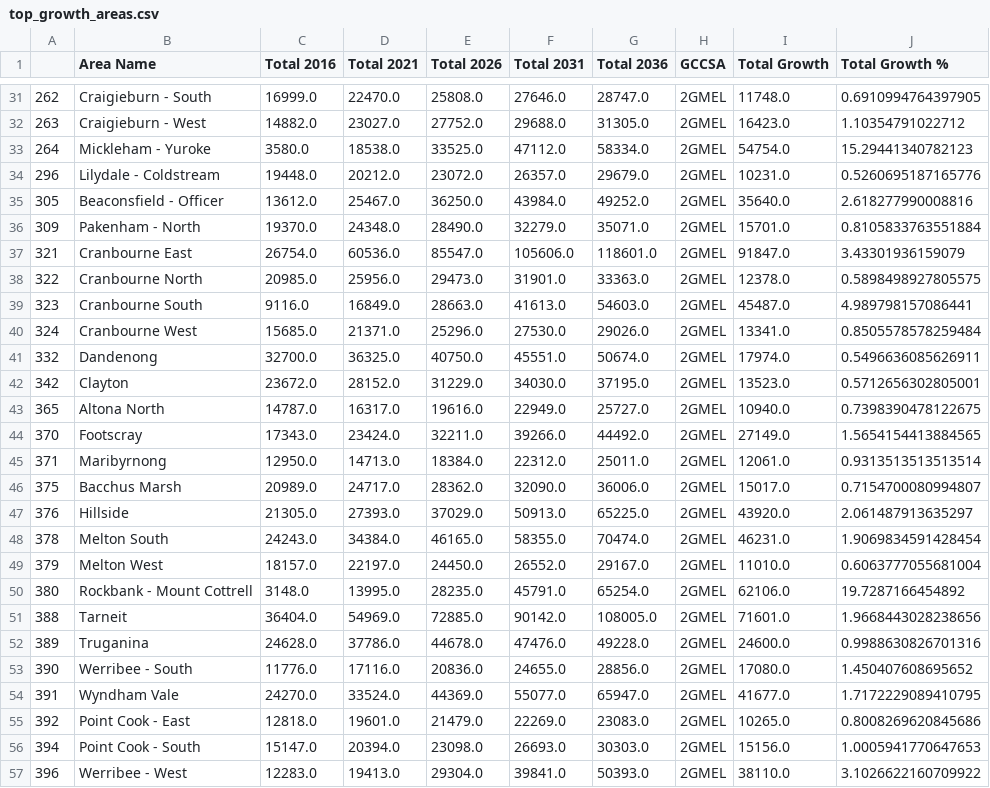
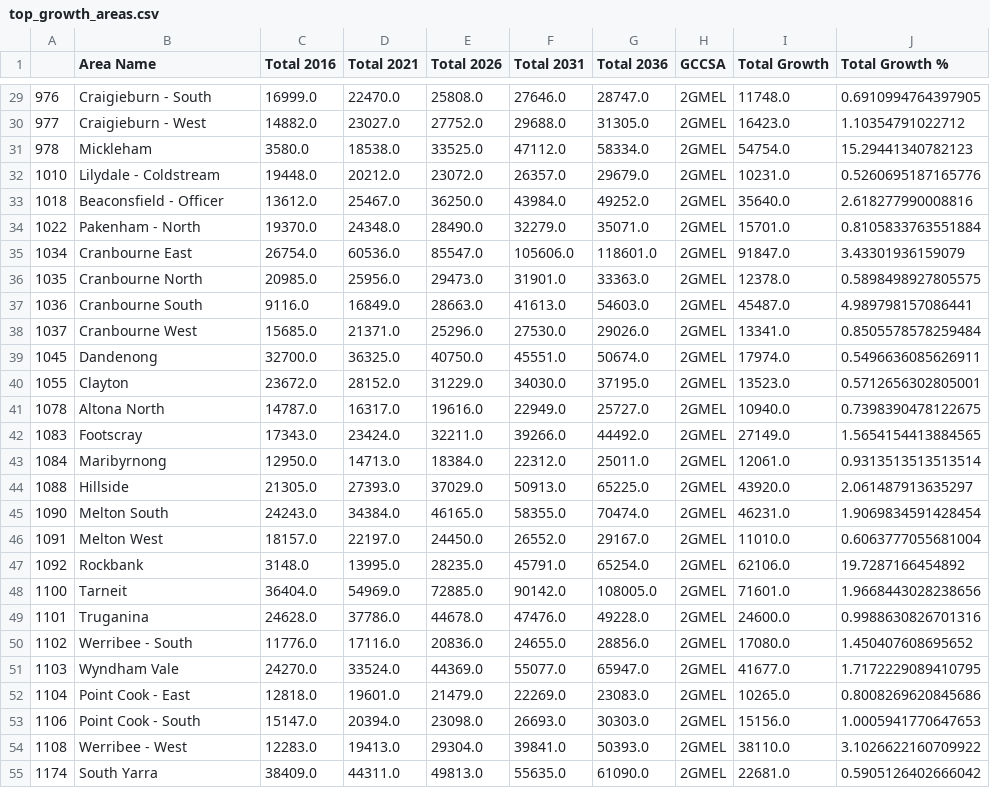
Before and after one commit to Reinierandrew/vic_public_transport, a CSV file: Output/top_growth_areas.csv, drawn as a sheet; only a part is shown, gaps mark what is left out; the diff covers the shown part only.

Commit message:
Output 12 Jan
Change3d area names in growth data to match ptv
changed top areas to 20000 growth and 50%

```diff
--- a/Output/top_growth_areas.csv
+++ b/Output/top_growth_areas.csv
@@ -31,27 +29,27 @@
-262,Craigieburn - South,16999.0,22470.0,25808.0,27646.0,28747.0,2GMEL,11748.0,0.6910994764397905
-263,Craigieburn - West,14882.0,23027.0,27752.0,29688.0,31305.0,2GMEL,16423.0,1.10354791022712
-264,Mickleham - Yuroke,3580.0,18538.0,33525.0,47112.0,58334.0,2GMEL,54754.0,15.29441340782123
-296,Lilydale - Coldstream,19448.0,20212.0,23072.0,26357.0,29679.0,2GMEL,10231.0,0.5260695187165776
-305,Beaconsfield - Officer,13612.0,25467.0,36250.0,43984.0,49252.0,2GMEL,35640.0,2.618277990008816
-309,Pakenham - North,19370.0,24348.0,28490.0,32279.0,35071.0,2GMEL,15701.0,0.8105833763551884
-321,Cranbourne East,26754.0,60536.0,85547.0,105606.0,118601.0,2GMEL,91847.0,3.43301936159079
-322,Cranbourne North,20985.0,25956.0,29473.0,31901.0,33363.0,2GMEL,12378.0,0.5898498927805575
-323,Cranbourne South,9116.0,16849.0,28663.0,41613.0,54603.0,2GMEL,45487.0,4.989798157086441
-324,Cranbourne West,15685.0,21371.0,25296.0,27530.0,29026.0,2GMEL,13341.0,0.8505578578259484
-332,Dandenong,32700.0,36325.0,40750.0,45551.0,50674.0,2GMEL,17974.0,0.5496636085626911
-342,Clayton,23672.0,28152.0,31229.0,34030.0,37195.0,2GMEL,13523.0,0.5712656302805001
-365,Altona North,14787.0,16317.0,19616.0,22949.0,25727.0,2GMEL,10940.0,0.7398390478122675
-370,Footscray,17343.0,23424.0,32211.0,39266.0,44492.0,2GMEL,27149.0,1.5654154413884565
-371,Maribyrnong,12950.0,14713.0,18384.0,22312.0,25011.0,2GMEL,12061.0,0.9313513513513514
-375,Bacchus Marsh,20989.0,24717.0,28362.0,32090.0,36006.0,2GMEL,15017.0,0.7154700080994807
-376,Hillside,21305.0,27393.0,37029.0,50913.0,65225.0,2GMEL,43920.0,2.061487913635297
-378,Melton South,24243.0,34384.0,46165.0,58355.0,70474.0,2GMEL,46231.0,1.9069834591428454
-379,Melton West,18157.0,22197.0,24450.0,26552.0,29167.0,2GMEL,11010.0,0.6063777055681004
-380,Rockbank - Mount Cottrell,3148.0,13995.0,28235.0,45791.0,65254.0,2GMEL,62106.0,19.7287166454892
-388,Tarneit,36404.0,54969.0,72885.0,90142.0,108005.0,2GMEL,71601.0,1.9668443028238656
-389,Truganina,24628.0,37786.0,44678.0,47476.0,49228.0,2GMEL,24600.0,0.9988630826701316
-390,Werribee - South,11776.0,17116.0,20836.0,24655.0,28856.0,2GMEL,17080.0,1.450407608695652
-391,Wyndham Vale,24270.0,33524.0,44369.0,55077.0,65947.0,2GMEL,41677.0,1.7172229089410795
-392,Point Cook - East,12818.0,19601.0,21479.0,22269.0,23083.0,2GMEL,10265.0,0.8008269620845686
-394,Point Cook - South,15147.0,20394.0,23098.0,26693.0,30303.0,2GMEL,15156.0,1.0005941770647653
-396,Werribee - West,12283.0,19413.0,29304.0,39841.0,50393.0,2GMEL,38110.0,3.1026622160709922
+976,Craigieburn - South,16999.0,22470.0,25808.0,27646.0,28747.0,2GMEL,11748.0,0.6910994764397905
+977,Craigieburn - West,14882.0,23027.0,27752.0,29688.0,31305.0,2GMEL,16423.0,1.10354791022712
+978,Mickleham,3580.0,18538.0,33525.0,47112.0,58334.0,2GMEL,54754.0,15.29441340782123
+1010,Lilydale - Coldstream,19448.0,20212.0,23072.0,26357.0,29679.0,2GMEL,10231.0,0.5260695187165776
+1018,Beaconsfield - Officer,13612.0,25467.0,36250.0,43984.0,49252.0,2GMEL,35640.0,2.618277990008816
+1022,Pakenham - North,19370.0,24348.0,28490.0,32279.0,35071.0,2GMEL,15701.0,0.8105833763551884
+1034,Cranbourne East,26754.0,60536.0,85547.0,105606.0,118601.0,2GMEL,91847.0,3.43301936159079
+1035,Cranbourne North,20985.0,25956.0,29473.0,31901.0,33363.0,2GMEL,12378.0,0.5898498927805575
+1036,Cranbourne South,9116.0,16849.0,28663.0,41613.0,54603.0,2GMEL,45487.0,4.989798157086441
+1037,Cranbourne West,15685.0,21371.0,25296.0,27530.0,29026.0,2GMEL,13341.0,0.8505578578259484
+1045,Dandenong,32700.0,36325.0,40750.0,45551.0,50674.0,2GMEL,17974.0,0.5496636085626911
+1055,Clayton,23672.0,28152.0,31229.0,34030.0,37195.0,2GMEL,13523.0,0.5712656302805001
+1078,Altona North,14787.0,16317.0,19616.0,22949.0,25727.0,2GMEL,10940.0,0.7398390478122675
+1083,Footscray,17343.0,23424.0,32211.0,39266.0,44492.0,2GMEL,27149.0,1.5654154413884565
+1084,Maribyrnong,12950.0,14713.0,18384.0,22312.0,25011.0,2GMEL,12061.0,0.9313513513513514
+1088,Hillside,21305.0,27393.0,37029.0,50913.0,65225.0,2GMEL,43920.0,2.061487913635297
+1090,Melton South,24243.0,34384.0,46165.0,58355.0,70474.0,2GMEL,46231.0,1.9069834591428454
+1091,Melton West,18157.0,22197.0,24450.0,26552.0,29167.0,2GMEL,11010.0,0.6063777055681004
+1092,Rockbank,3148.0,13995.0,28235.0,45791.0,65254.0,2GMEL,62106.0,19.7287166454892
+1100,Tarneit,36404.0,54969.0,72885.0,90142.0,108005.0,2GMEL,71601.0,1.9668443028238656
+1101,Truganina,24628.0,37786.0,44678.0,47476.0,49228.0,2GMEL,24600.0,0.9988630826701316
+1102,Werribee - South,11776.0,17116.0,20836.0,24655.0,28856.0,2GMEL,17080.0,1.450407608695652
+1103,Wyndham Vale,24270.0,33524.0,44369.0,55077.0,65947.0,2GMEL,41677.0,1.7172229089410795
+1104,Point Cook - East,12818.0,19601.0,21479.0,22269.0,23083.0,2GMEL,10265.0,0.8008269620845686
+1106,Point Cook - South,15147.0,20394.0,23098.0,26693.0,30303.0,2GMEL,15156.0,1.0005941770647653
+1108,Werribee - West,12283.0,19413.0,29304.0,39841.0,50393.0,2GMEL,38110.0,3.1026622160709922
+1174,South Yarra,38409.0,44311.0,49813.0,55635.0,61090.0,2GMEL,22681.0,0.5905126402666042
```
Also changed, not shown: 1 added row, 2 removed rows and 27 edited cells elsewhere in this file, 1 other file.
